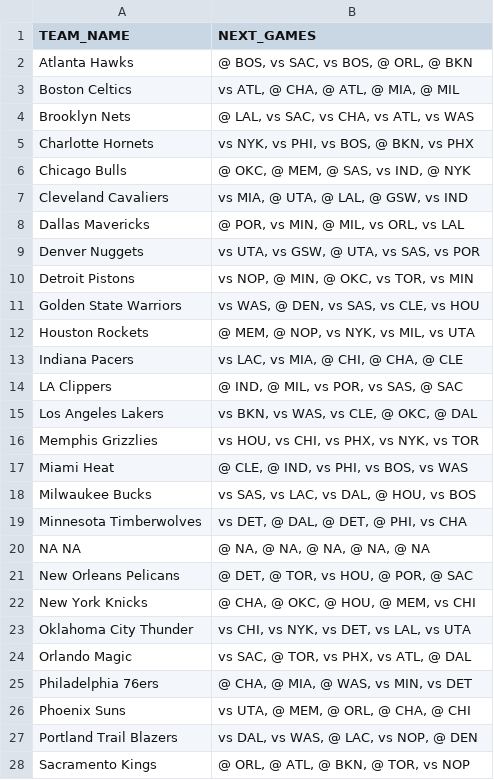
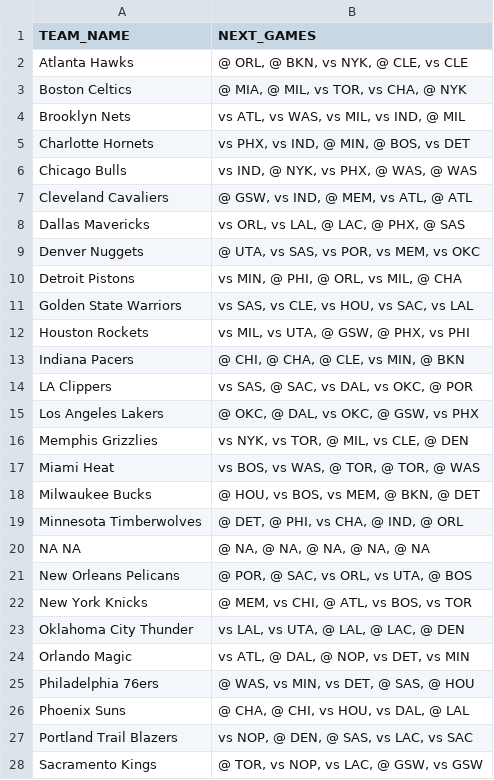
Before and after one commit to filippospol/hnr-projects, a CSV file: hnr-app-schedule.csv, drawn as a sheet; only a part is shown; the diff covers the shown part only.

```diff
--- a/hnr-app-schedule.csv
+++ b/hnr-app-schedule.csv
@@ -1,28 +1,28 @@
 TEAM_NAME,NEXT_GAMES
-Atlanta Hawks,"@ BOS, vs SAC, vs BOS, @ ORL, @ BKN"
-Boston Celtics,"vs ATL, @ CHA, @ ATL, @ MIA, @ MIL"
-Brooklyn Nets,"@ LAL, vs SAC, vs CHA, vs ATL, vs WAS"
-Charlotte Hornets,"vs NYK, vs PHI, vs BOS, @ BKN, vs PHX"
-Chicago Bulls,"@ OKC, @ MEM, @ SAS, vs IND, @ NYK"
-Cleveland Cavaliers,"vs MIA, @ UTA, @ LAL, @ GSW, vs IND"
-Dallas Mavericks,"@ POR, vs MIN, @ MIL, vs ORL, vs LAL"
-Denver Nuggets,"vs UTA, vs GSW, @ UTA, vs SAS, vs POR"
-Detroit Pistons,"vs NOP, @ MIN, @ OKC, vs TOR, vs MIN"
-Golden State Warriors,"vs WAS, @ DEN, vs SAS, vs CLE, vs HOU"
-Houston Rockets,"@ MEM, @ NOP, vs NYK, vs MIL, vs UTA"
-Indiana Pacers,"vs LAC, vs MIA, @ CHI, @ CHA, @ CLE"
-LA Clippers,"@ IND, @ MIL, vs POR, vs SAS, @ SAC"
-Los Angeles Lakers,"vs BKN, vs WAS, vs CLE, @ OKC, @ DAL"
-Memphis Grizzlies,"vs HOU, vs CHI, vs PHX, vs NYK, vs TOR"
-Miami Heat,"@ CLE, @ IND, vs PHI, vs BOS, vs WAS"
-Milwaukee Bucks,"vs SAS, vs LAC, vs DAL, @ HOU, vs BOS"
-Minnesota Timberwolves,"vs DET, @ DAL, @ DET, @ PHI, vs CHA"
+Atlanta Hawks,"@ ORL, @ BKN, vs NYK, @ CLE, vs CLE"
+Boston Celtics,"@ MIA, @ MIL, vs TOR, vs CHA, @ NYK"
+Brooklyn Nets,"vs ATL, vs WAS, vs MIL, vs IND, @ MIL"
+Charlotte Hornets,"vs PHX, vs IND, @ MIN, @ BOS, vs DET"
+Chicago Bulls,"vs IND, @ NYK, vs PHX, @ WAS, @ WAS"
+Cleveland Cavaliers,"@ GSW, vs IND, @ MEM, vs ATL, @ ATL"
+Dallas Mavericks,"vs ORL, vs LAL, @ LAC, @ PHX, @ SAS"
+Denver Nuggets,"@ UTA, vs SAS, vs POR, vs MEM, vs OKC"
+Detroit Pistons,"vs MIN, @ PHI, @ ORL, vs MIL, @ CHA"
+Golden State Warriors,"vs SAS, vs CLE, vs HOU, vs SAC, vs LAL"
+Houston Rockets,"vs MIL, vs UTA, @ GSW, @ PHX, vs PHI"
+Indiana Pacers,"@ CHI, @ CHA, @ CLE, vs MIN, @ BKN"
+LA Clippers,"vs SAS, @ SAC, vs DAL, vs OKC, @ POR"
+Los Angeles Lakers,"@ OKC, @ DAL, vs OKC, @ GSW, vs PHX"
+Memphis Grizzlies,"vs NYK, vs TOR, @ MIL, vs CLE, @ DEN"
+Miami Heat,"vs BOS, vs WAS, @ TOR, @ TOR, @ WAS"
+Milwaukee Bucks,"@ HOU, vs BOS, vs MEM, @ BKN, @ DET"
+Minnesota Timberwolves,"@ DET, @ PHI, vs CHA, @ IND, @ ORL"
 NA NA,"@ NA, @ NA, @ NA, @ NA, @ NA"
-New Orleans Pelicans,"@ DET, @ TOR, vs HOU, @ POR, @ SAC"
-New York Knicks,"@ CHA, @ OKC, @ HOU, @ MEM, vs CHI"
-Oklahoma City Thunder,"vs CHI, vs NYK, vs DET, vs LAL, vs UTA"
-Orlando Magic,"vs SAC, @ TOR, vs PHX, vs ATL, @ DAL"
-Philadelphia 76ers,"@ CHA, @ MIA, @ WAS, vs MIN, vs DET"
-Phoenix Suns,"vs UTA, @ MEM, @ ORL, @ CHA, @ CHI"
-Portland Trail Blazers,"vs DAL, vs WAS, @ LAC, vs NOP, @ DEN"
-Sacramento Kings,"@ ORL, @ ATL, @ BKN, @ TOR, vs NOP"
+New Orleans Pelicans,"@ POR, @ SAC, vs ORL, vs UTA, @ BOS"
+New York Knicks,"@ MEM, vs CHI, @ ATL, vs BOS, vs TOR"
+Oklahoma City Thunder,"vs LAL, vs UTA, @ LAL, @ LAC, @ DEN"
+Orlando Magic,"vs ATL, @ DAL, @ NOP, vs DET, vs MIN"
+Philadelphia 76ers,"@ WAS, vs MIN, vs DET, @ SAS, @ HOU"
+Phoenix Suns,"@ CHA, @ CHI, vs HOU, vs DAL, @ LAL"
+Portland Trail Blazers,"vs NOP, @ DEN, @ SAS, vs LAC, vs SAC"
+Sacramento Kings,"@ TOR, vs NOP, vs LAC, @ GSW, vs GSW"
```
Also changed, not shown: 4 edited cells elsewhere in this file, hnr-app-players.csv, hnr-app-standings.csv, 1 other file.
